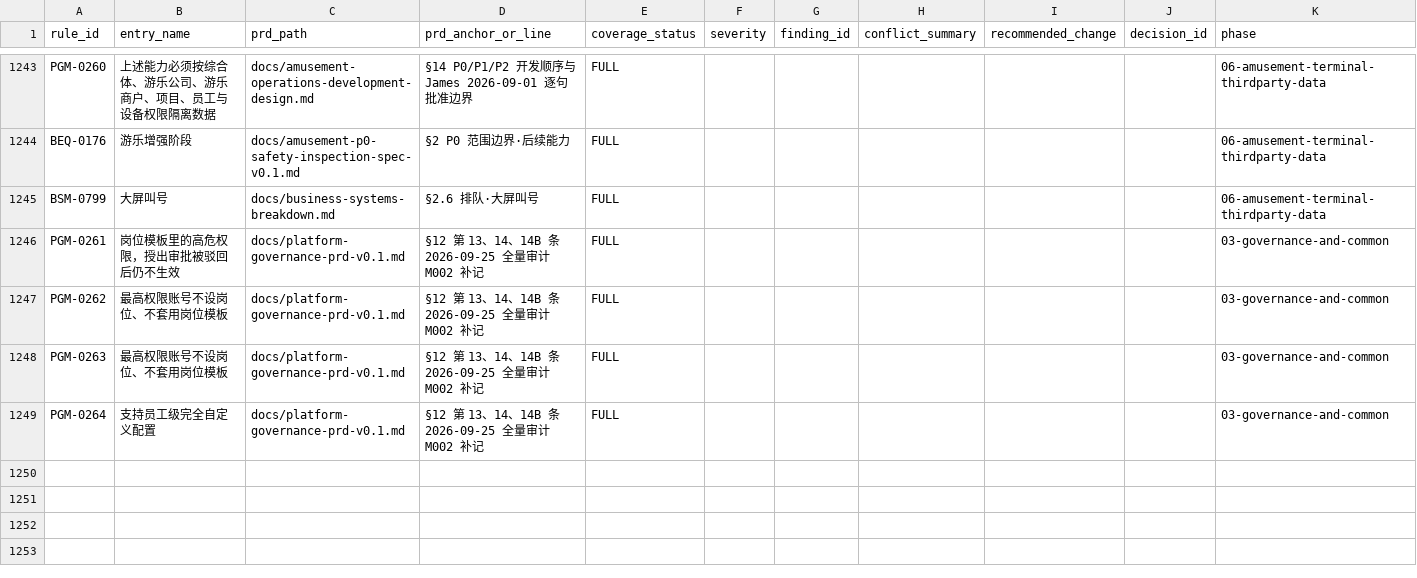
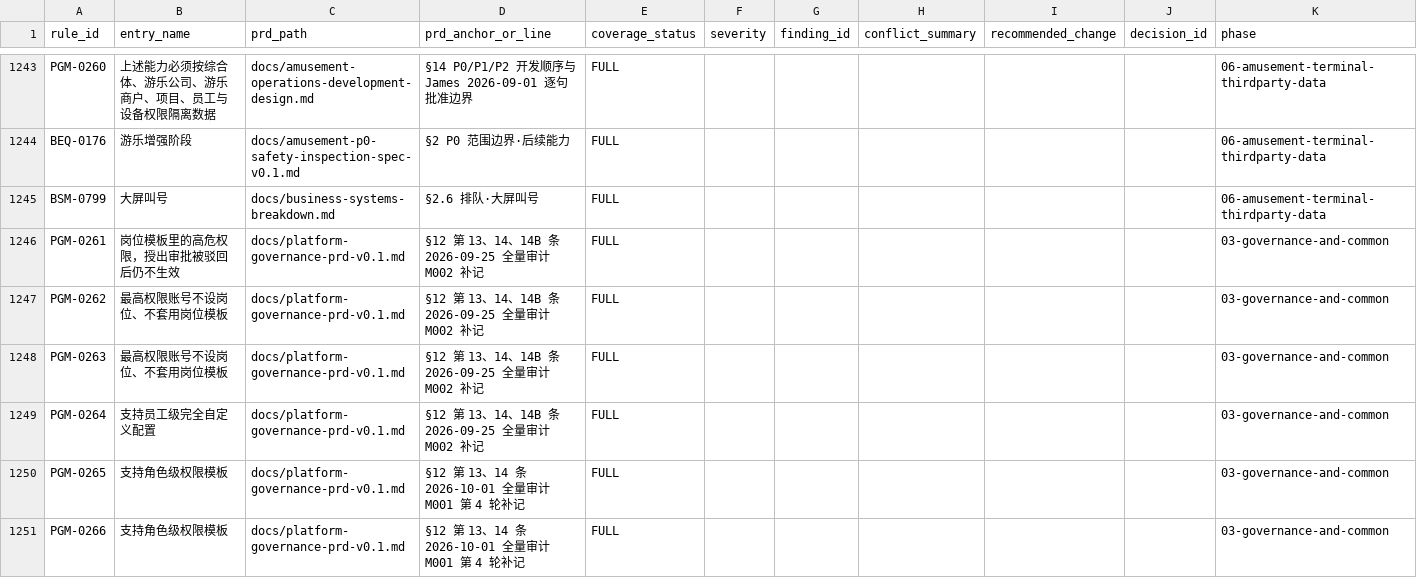
Before and after one commit to jxh1979/mall, a CSV file: docs/prd-audit/html-prd-coverage.csv, drawn as a sheet; only a part is shown, gaps mark what is left out; the diff names each change by its address in the sheet, - before the commit and + after, or states it on an @@ line.

```diff
--- a/docs/prd-audit/html-prd-coverage.csv
+++ b/docs/prd-audit/html-prd-coverage.csv
+row 1250: PGM-0265 | 支持角色级权限模板 | docs/platform-governance-prd-v0.1.md | §12 第 13、14 条 2026-10-01 全量审计 M001 第 4 轮补记 | FULL |  |  |  |  |  | 03-governance-and-common
+row 1251: PGM-0266 | 支持角色级权限模板 | docs/platform-governance-prd-v0.1.md | §12 第 13、14 条 2026-10-01 全量审计 M001 第 4 轮补记 | FULL |  |  |  |  |  | 03-governance-and-common
```
Also changed, not shown: docs/prd-audit/authority-rule-ledger.csv, docs/prd-audit/entry-registry.csv, 16 other files.
